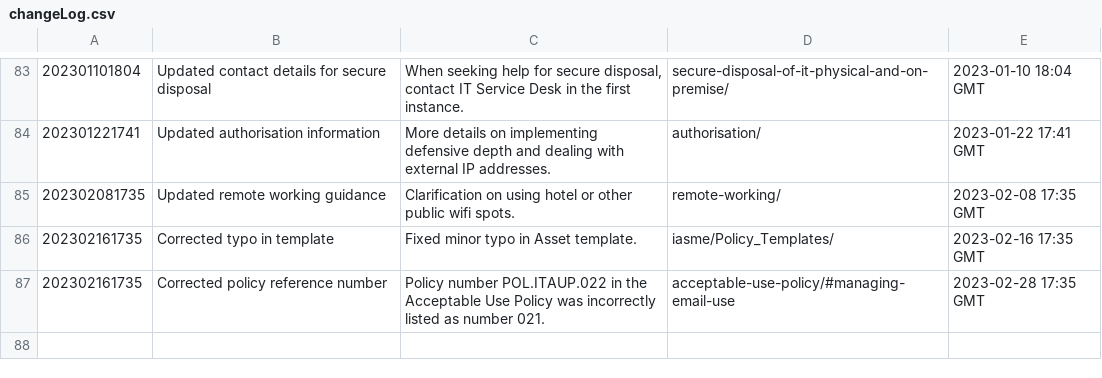
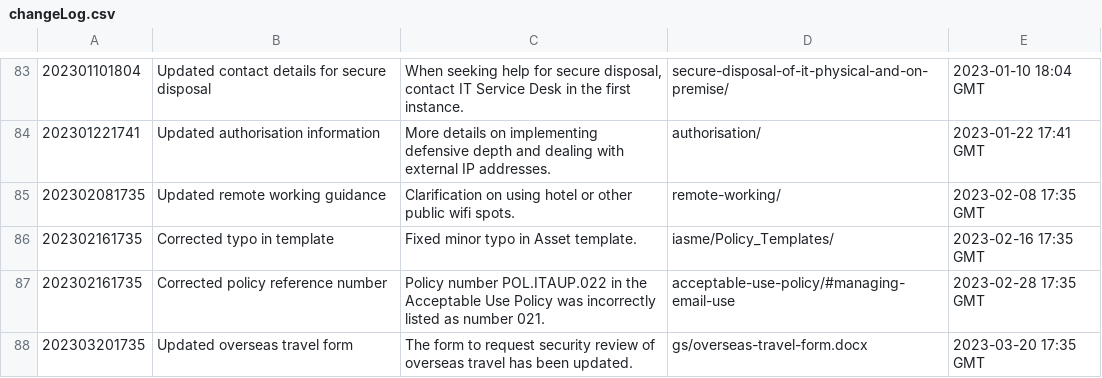
Before and after one commit to ministryofjustice/security-guidance, a CSV file: changeLog.csv, drawn as a sheet; only a part is shown, gaps mark what is left out; the diff names each change by its address in the sheet, - before the commit and + after, or states it on an @@ line.

Commit message:
Replaced overseas travel form, and updated build tooling.

```diff
--- a/changeLog.csv
+++ b/changeLog.csv
+row 88: 202303201735 | Updated overseas travel form | The form to request security review of overseas travel has been updated. | gs/overseas-travel-form.docx | 2023-03-20 17:35 GMT
```
Also changed, not shown: 17 other files.
